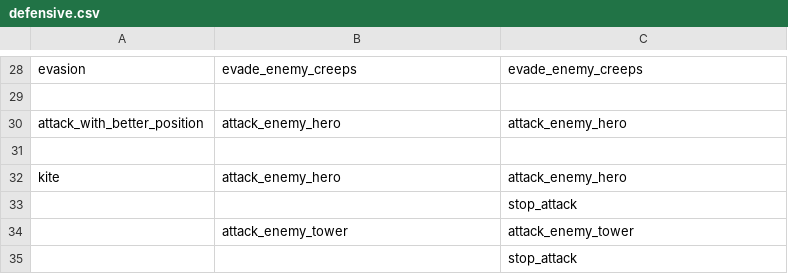
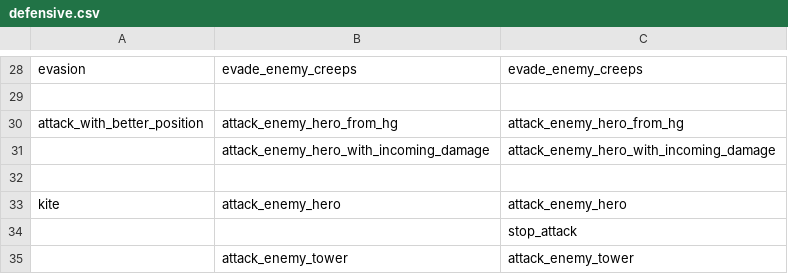
Before and after one commit to ellysh/dota2-omen-bots, a CSV file: generator/database/csv/defensive.csv, drawn as a sheet; only a part is shown, gaps mark what is left out; the shorter side is filled out with more unchanged rows.

Commit message:
Apply the evaluation function to the attack_with_better_position objective

```diff
--- a/generator/database/csv/defensive.csv
+++ b/generator/database/csv/defensive.csv
@@ -29,3 +29,4 @@ evasion;evade_enemy_creeps;evade_enemy_creeps
 ;;
-attack_with_better_position;attack_enemy_hero;attack_enemy_hero
+attack_with_better_position;attack_enemy_hero_from_hg;attack_enemy_hero_from_hg
+;attack_enemy_hero_with_incoming_damage;attack_enemy_hero_with_incoming_damage
 ;;
```
Also changed, not shown: generator/database/csv/farm.csv, generator/database/csv/offensive.csv, 9 other files.
